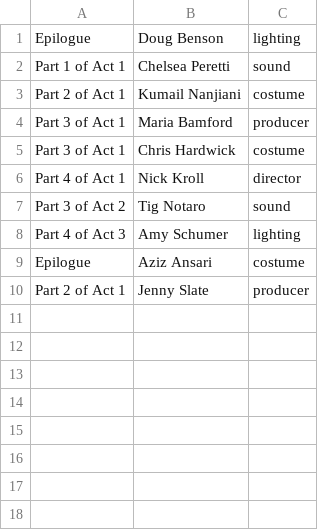
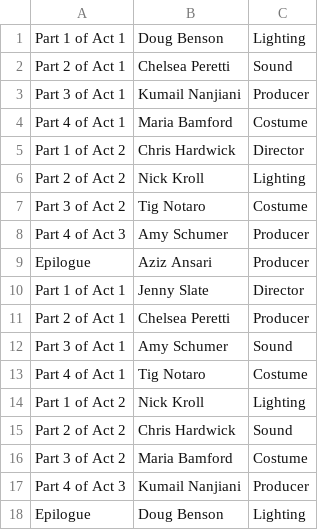
Before and after one commit to louiswheeleriv/frankenstein, a CSV file: makeTables/perfcrew.csv, drawn as a sheet.

Commit message:
Everything is working and everything is beautiful.
Fixed the data and made it all work in the database.

```diff
--- a/makeTables/perfcrew.csv
+++ b/makeTables/perfcrew.csv
@@ -1,10 +1,18 @@
-Epilogue,Doug Benson,lighting
-Part 1 of Act 1,Chelsea Peretti,sound
-Part 2 of Act 1,Kumail Nanjiani,costume
-Part 3 of Act 1,Maria Bamford,producer
-Part 3 of Act 1,Chris Hardwick,costume
-Part 4 of Act 1,Nick Kroll,director
-Part 3 of Act 2,Tig Notaro,sound
-Part 4 of Act 3,Amy Schumer,lighting
-Epilogue,Aziz Ansari,costume
-Part 2 of Act 1,Jenny Slate,producer
+Part 1 of Act 1,Doug Benson,Lighting
+Part 2 of Act 1,Chelsea Peretti,Sound
+Part 3 of Act 1,Kumail Nanjiani,Producer
+Part 4 of Act 1,Maria Bamford,Costume
+Part 1 of Act 2,Chris Hardwick,Director
+Part 2 of Act 2,Nick Kroll,Lighting
+Part 3 of Act 2,Tig Notaro,Costume
+Part 4 of Act 3,Amy Schumer,Producer
+Epilogue,Aziz Ansari,Producer
+Part 1 of Act 1,Jenny Slate,Director
+Part 2 of Act 1,Chelsea Peretti,Producer
+Part 3 of Act 1,Amy Schumer,Sound
+Part 4 of Act 1,Tig Notaro,Costume
+Part 1 of Act 2,Nick Kroll,Lighting
+Part 2 of Act 2,Chris Hardwick,Sound
+Part 3 of Act 2,Maria Bamford,Costume
+Part 4 of Act 3,Kumail Nanjiani,Producer
+Epilogue,Doug Benson,Lighting
```
Also changed, not shown: makeTables/perfactor.csv, makeTables/performance.csv, 11 other files.
